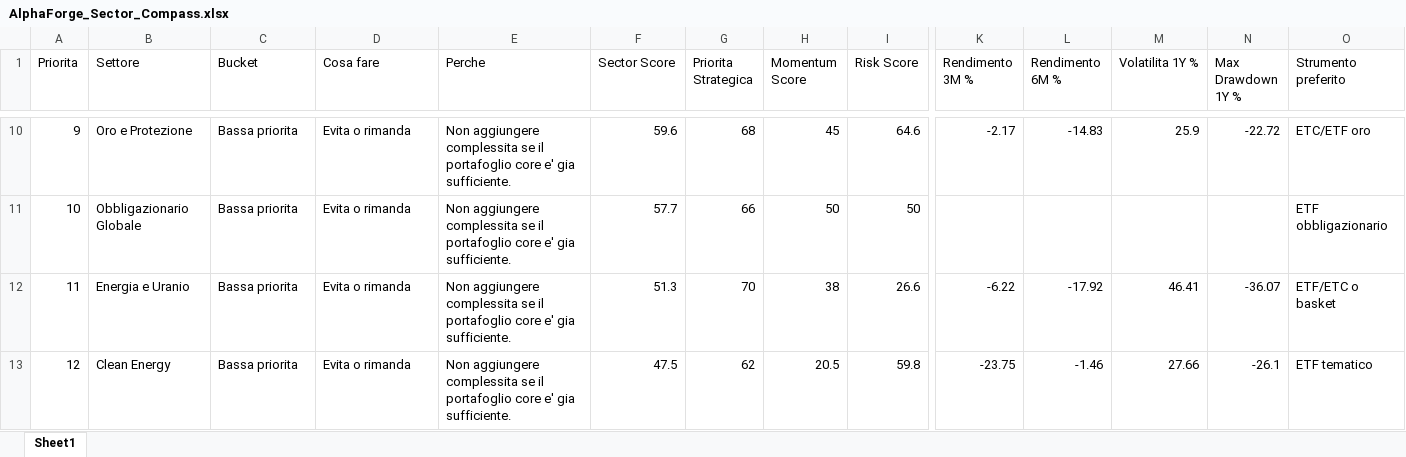
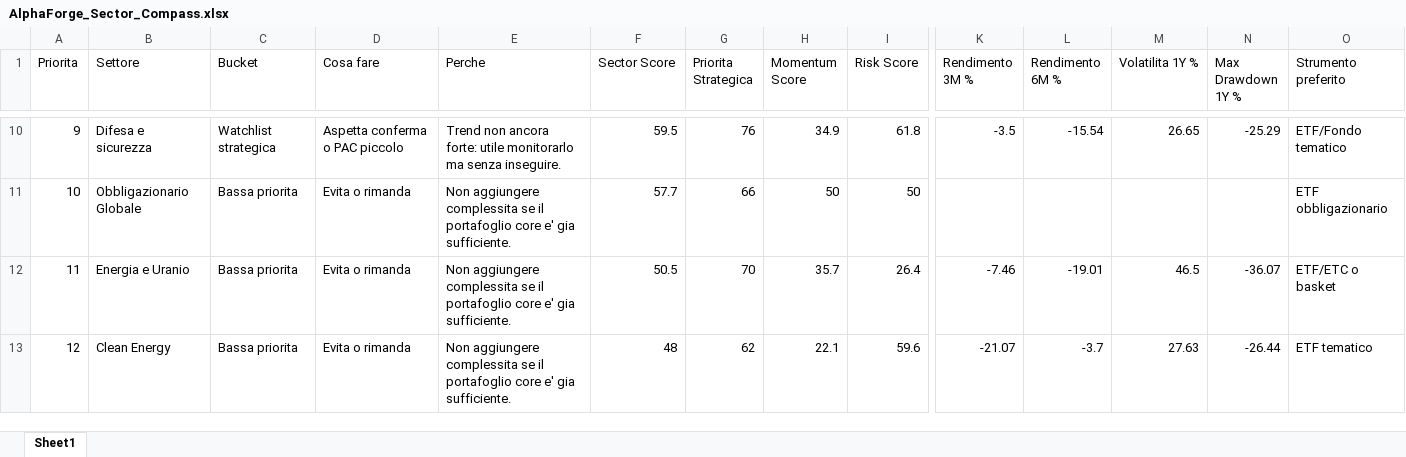
Before and after one commit to mirkomazzacuva/etf-intelligence-agent, an Excel workbook: AlphaForge_Sector_Compass.xlsx, sheet Sheet1, drawn as a sheet; only a part is shown, gaps mark what is left out; values as stored, in another font and other column widths than the file's, no borders; the diff covers the shown part only; the diff names each change by its address in the sheet, - before the commit and + after, or states it on an @@ line.

```diff
--- a/AlphaForge_Sector_Compass.xlsx (sheet Sheet1)
+++ b/AlphaForge_Sector_Compass.xlsx (sheet Sheet1)
-B10 (Settore): Oro e Protezione
+B10 (Settore): Difesa e sicurezza
-C10 (Bucket): Bassa priorita
+C10 (Bucket): Watchlist strategica
-D10 (Cosa fare): Evita o rimanda
+D10 (Cosa fare): Aspetta conferma o PAC piccolo
-E10 (Perche): Non aggiungere complessita se il portafoglio core e' gia sufficiente.
+E10 (Perche): Trend non ancora forte: utile monitorarlo ma senza inseguire.
-F10 (Sector Score): 59.6
+F10 (Sector Score): 59.5
-G10 (Priorita Strategica): 68
+G10 (Priorita Strategica): 76
-H10 (Momentum Score): 45
+H10 (Momentum Score): 34.9
-I10 (Risk Score): 64.6
+I10 (Risk Score): 61.8
-K10 (Rendimento 3M %): -2.17
+K10 (Rendimento 3M %): -3.5
-L10 (Rendimento 6M %): -14.83
+L10 (Rendimento 6M %): -15.54
-M10 (Volatilita 1Y %): 25.9
+M10 (Volatilita 1Y %): 26.65
-N10 (Max Drawdown 1Y %): -22.72
+N10 (Max Drawdown 1Y %): -25.29
-O10 (Strumento preferito): ETC/ETF oro
+O10 (Strumento preferito): ETF/Fondo tematico
-F12 (Sector Score): 51.3
+F12 (Sector Score): 50.5
-H12 (Momentum Score): 38
+H12 (Momentum Score): 35.7
-I12 (Risk Score): 26.6
+I12 (Risk Score): 26.4
-K12 (Rendimento 3M %): -6.22
+K12 (Rendimento 3M %): -7.46
-L12 (Rendimento 6M %): -17.92
+L12 (Rendimento 6M %): -19.01
-M12 (Volatilita 1Y %): 46.41
+M12 (Volatilita 1Y %): 46.5
-F13 (Sector Score): 47.5
+F13 (Sector Score): 48
-H13 (Momentum Score): 20.5
+H13 (Momentum Score): 22.1
-I13 (Risk Score): 59.8
+I13 (Risk Score): 59.6
-K13 (Rendimento 3M %): -23.75
+K13 (Rendimento 3M %): -21.07
-L13 (Rendimento 6M %): -1.46
+L13 (Rendimento 6M %): -3.7
-M13 (Volatilita 1Y %): 27.66
+M13 (Volatilita 1Y %): 27.63
-N13 (Max Drawdown 1Y %): -26.1
+N13 (Max Drawdown 1Y %): -26.44
```
Also changed, not shown: 74 edited cells elsewhere in this sheet, AlphaForge_Action_Plan.xlsx, AlphaForge_Insights.xlsx, 36 other files.
